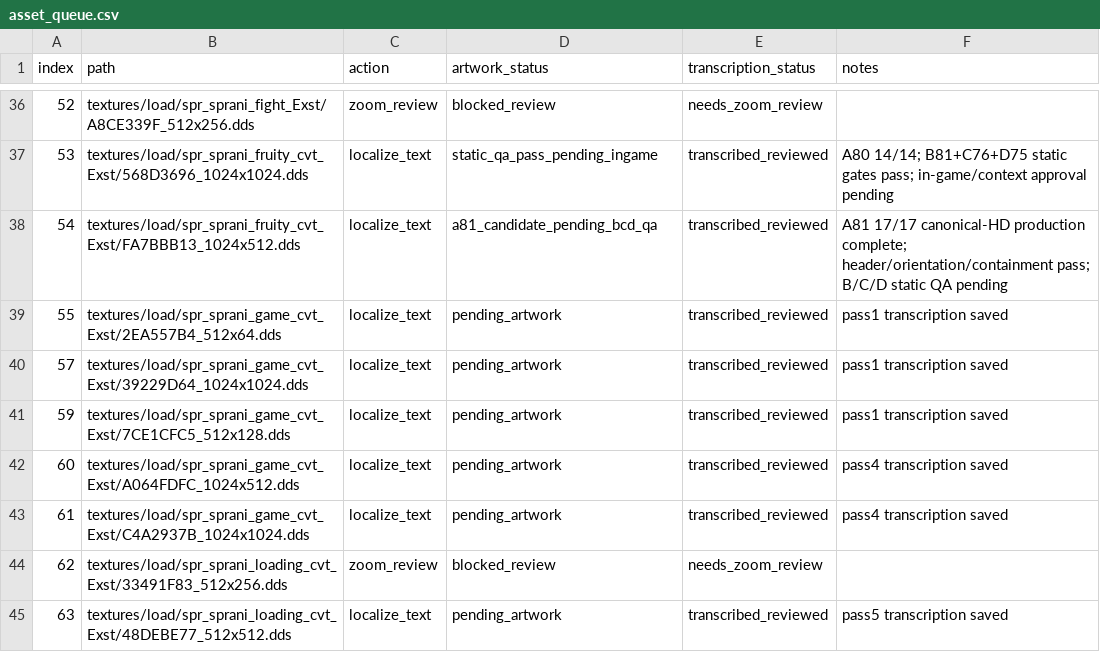
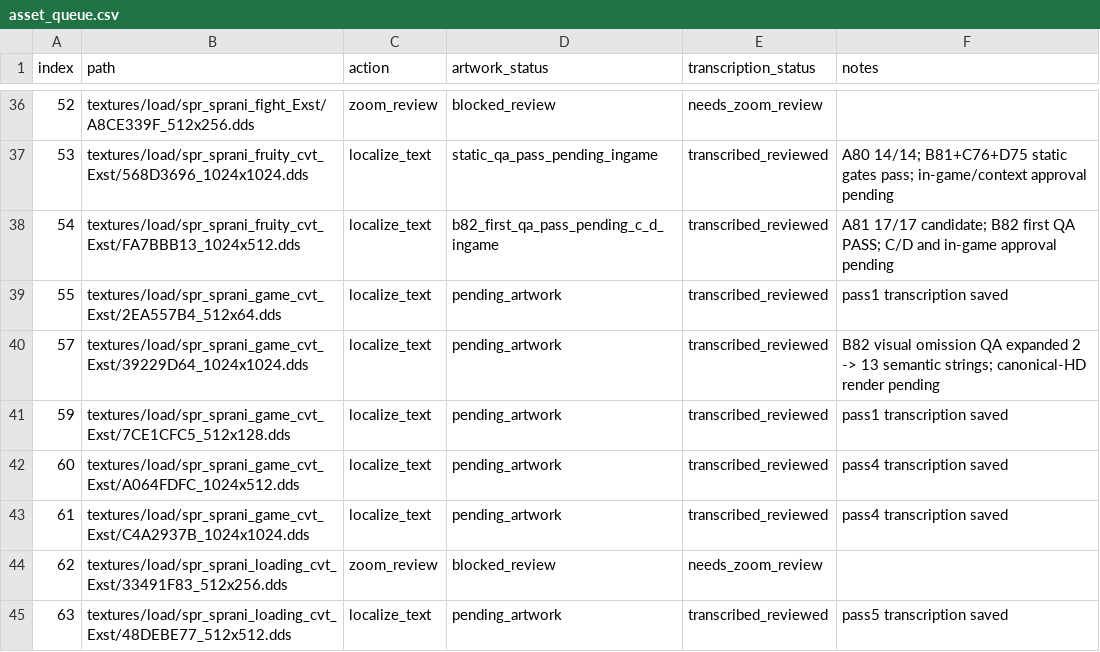
Before and after one commit to thp32tt/OutRun2006Tweaks, a CSV file: localization/graphics/asset_queue.csv, drawn as a sheet; only a part is shown, gaps mark what is left out.

Commit message:
localization: B82 QA FA7 and expand 39229D64 transcription

```diff
--- a/localization/graphics/asset_queue.csv
+++ b/localization/graphics/asset_queue.csv
@@ -37,5 +37,5 @@ index,path,action,artwork_status,transcription_status,notes
 53,textures/load/spr_sprani_fruity_cvt_Exst/568D3696_1024x1024.dds,localize_text,static_qa_pass_pending_ingame,transcribed_reviewed,A80 14/14; B81+C76+D75 static gates pass; in-game/context approval pending
-54,textures/load/spr_sprani_fruity_cvt_Exst/FA7BBB13_1024x512.dds,localize_text,a81_candidate_pending_bcd_qa,transcribed_reviewed,A81 17/17 canonical-HD production complete; header/orientation/containment pass; B/C/D static QA pending
+54,textures/load/spr_sprani_fruity_cvt_Exst/FA7BBB13_1024x512.dds,localize_text,b82_first_qa_pass_pending_c_d_ingame,transcribed_reviewed,A81 17/17 candidate; B82 first QA PASS; C/D and in-game approval pending
 55,textures/load/spr_sprani_game_cvt_Exst/2EA557B4_512x64.dds,localize_text,pending_artwork,transcribed_reviewed,pass1 transcription saved
-57,textures/load/spr_sprani_game_cvt_Exst/39229D64_1024x1024.dds,localize_text,pending_artwork,transcribed_reviewed,pass1 transcription saved
+57,textures/load/spr_sprani_game_cvt_Exst/39229D64_1024x1024.dds,localize_text,pending_artwork,transcribed_reviewed,B82 visual omission QA expanded 2 -> 13 semantic strings; canonical-HD render pending
 59,textures/load/spr_sprani_game_cvt_Exst/7CE1CFC5_512x128.dds,localize_text,pending_artwork,transcribed_reviewed,pass1 transcription saved
```
Also changed, not shown: 9 other files.
